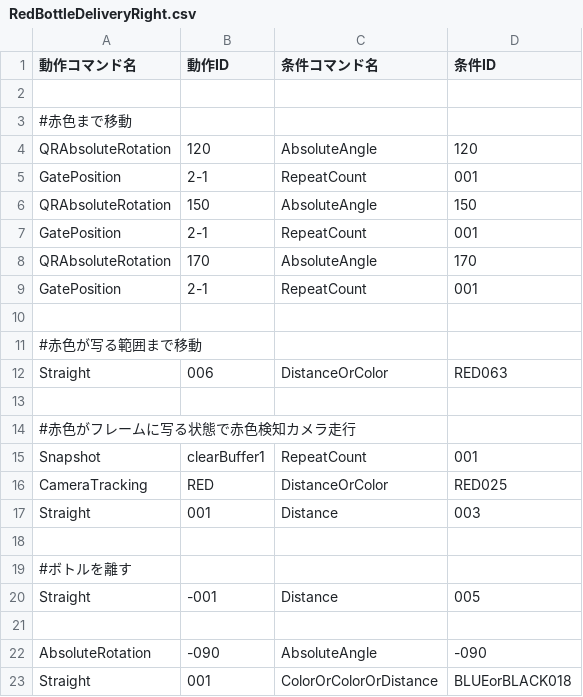
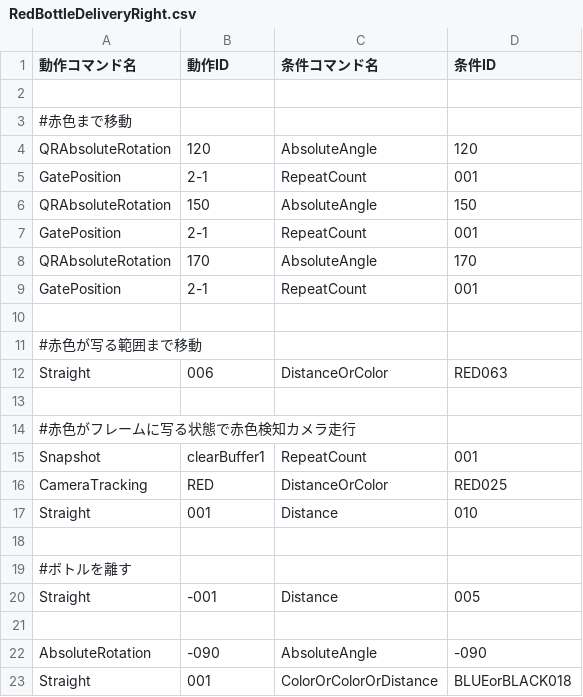
Before and after one commit to KatLab-MiyazakiUniv/etrobocon2026, a CSV file: datafiles/commands/Area/RedBottleDeliveryRight.csv, drawn as a sheet.

```diff
--- a/datafiles/commands/Area/RedBottleDeliveryRight.csv
+++ b/datafiles/commands/Area/RedBottleDeliveryRight.csv
@@ -16,3 +16,3 @@ Snapshot,clearBuffer1,RepeatCount,001
 CameraTracking,RED,DistanceOrColor,RED025
-Straight,001,Distance,003
+Straight,001,Distance,010
 
```
Also changed, not shown: datafiles/commands/Area/RedBottleDeliveryLeft.csv, 1 other file.
